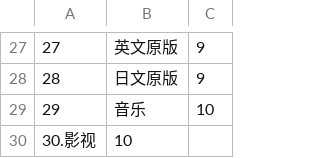
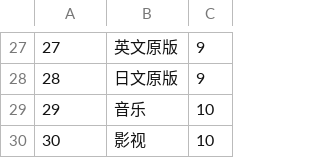
Before and after one commit to xianli2002/BookMall, a CSV file: utils/category.csv, drawn as a sheet; only a part is shown, gaps mark what is left out; removed rows and columns are numbered as before the commit, all else as after; the diff names each change by its address in the sheet, - before the commit and + after, or states it on an @@ line.

```diff
--- a/utils/category.csv
+++ b/utils/category.csv
-row 30: 30.影视 | 10
+row 30: 30 | 影视 | 10
```
Also changed, not shown: utils/books.csv, 14 other files.
